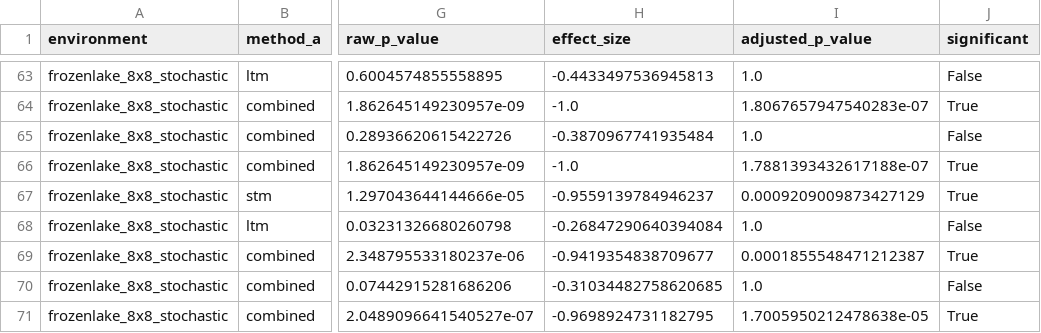
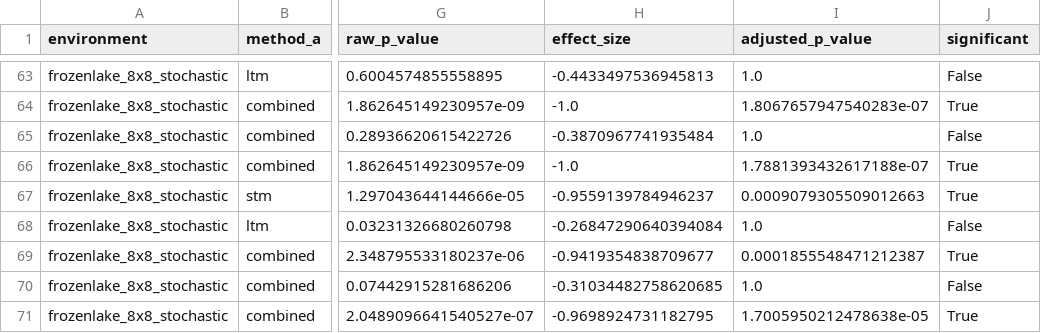
Before and after one commit to pazzi126/COMP2025_memory-augmented_q-learning, a CSV file: results/processed/paired_comparisons.csv, drawn as a sheet; only a part is shown, gaps mark what is left out; the diff covers the shown part only; the diff names each change by its address in the sheet, - before the commit and + after, or states it on an @@ line.

```diff
--- a/results/processed/paired_comparisons.csv
+++ b/results/processed/paired_comparisons.csv
-I67 (adjusted_p_value): 0.0009209009873427129
+I67 (adjusted_p_value): 0.0009079305509012663
```
Also changed, not shown: 29 edited cells elsewhere in this file, results/processed/aggregated_summary.csv, results/processed/evaluation_summary.csv, 14 other files.
